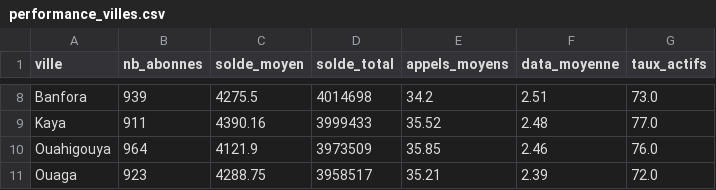
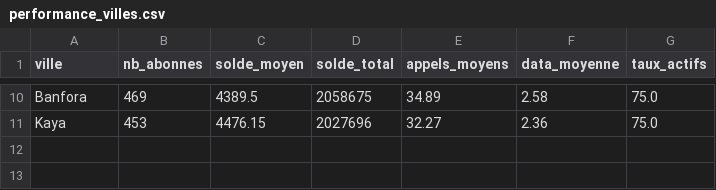
Before and after one commit to FranckSAWADOGO099/orange-burkina-analysis, a CSV file: output/performance_villes.csv, drawn as a sheet; only a part is shown, gaps mark what is left out; removed rows and columns are numbered as before the commit, all else as after; the diff covers the shown part only; the diff names each change by its address in the sheet, - before the commit and + after, or states it on an @@ line.

```diff
--- a/output/performance_villes.csv
+++ b/output/performance_villes.csv
-B10 (nb_abonnes): 939
+B10 (nb_abonnes): 469
-C10 (solde_moyen): 4275.5
+C10 (solde_moyen): 4389.5
-D10 (solde_total): 4014698
+D10 (solde_total): 2058675
-E10 (appels_moyens): 34.2
+E10 (appels_moyens): 34.89
-F10 (data_moyenne): 2.51
+F10 (data_moyenne): 2.58
-G10 (taux_actifs): 73.0
+G10 (taux_actifs): 75.0
-B11 (nb_abonnes): 911
+B11 (nb_abonnes): 453
-C11 (solde_moyen): 4390.16
+C11 (solde_moyen): 4476.15
-D11 (solde_total): 3999433
+D11 (solde_total): 2027696
-E11 (appels_moyens): 35.52
+E11 (appels_moyens): 32.27
-F11 (data_moyenne): 2.48
+F11 (data_moyenne): 2.36
-G11 (taux_actifs): 77.0
+G11 (taux_actifs): 75.0
-row 10: Ouahigouya | 964 | 4121.9 | 3973509 | 35.85 | 2.46 | 76.0
-row 11: Ouaga | 923 | 4288.75 | 3958517 | 35.21 | 2.39 | 72.0
```
Also changed, not shown: 3 added rows, 1 removed row and 27 edited cells elsewhere in this file, 7 other files.
